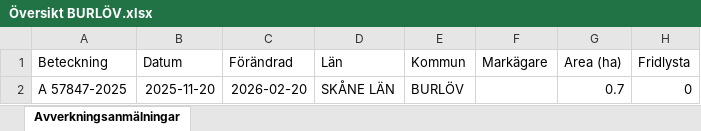
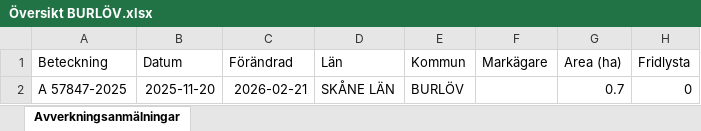
Before and after one commit to klasma/Logging_1231, an Excel workbook: Översikt BURLÖV.xlsx, sheet Avverkningsanmälningar, drawn as a sheet; only a part is shown; values as stored, in another font and other column widths than the file's, no borders; the diff names each change by its address in the sheet, - before the commit and + after, or states it on an @@ line.

```diff
--- a/Översikt BURLÖV.xlsx (sheet Avverkningsanmälningar)
+++ b/Översikt BURLÖV.xlsx (sheet Avverkningsanmälningar)
-C2 (Förändrad): 2026-02-20
+C2 (Förändrad): 2026-02-21
```
Also changed, not shown: artfynd/A 57847-2025 artfynd.xlsx, 6 other files.
